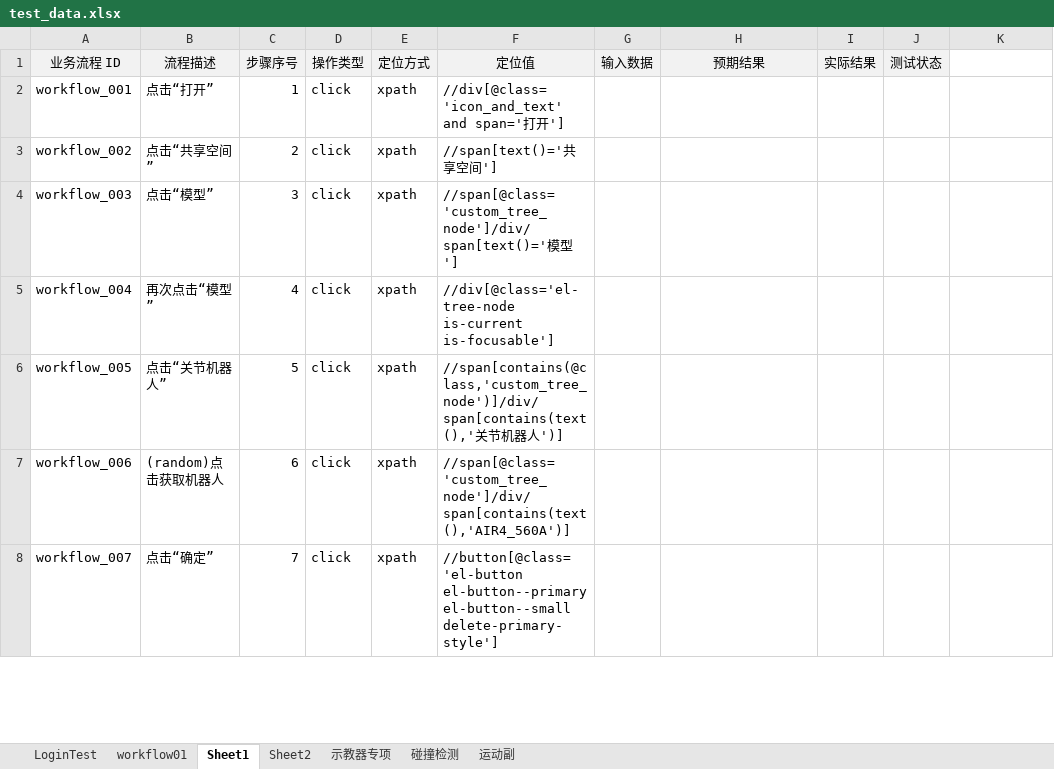
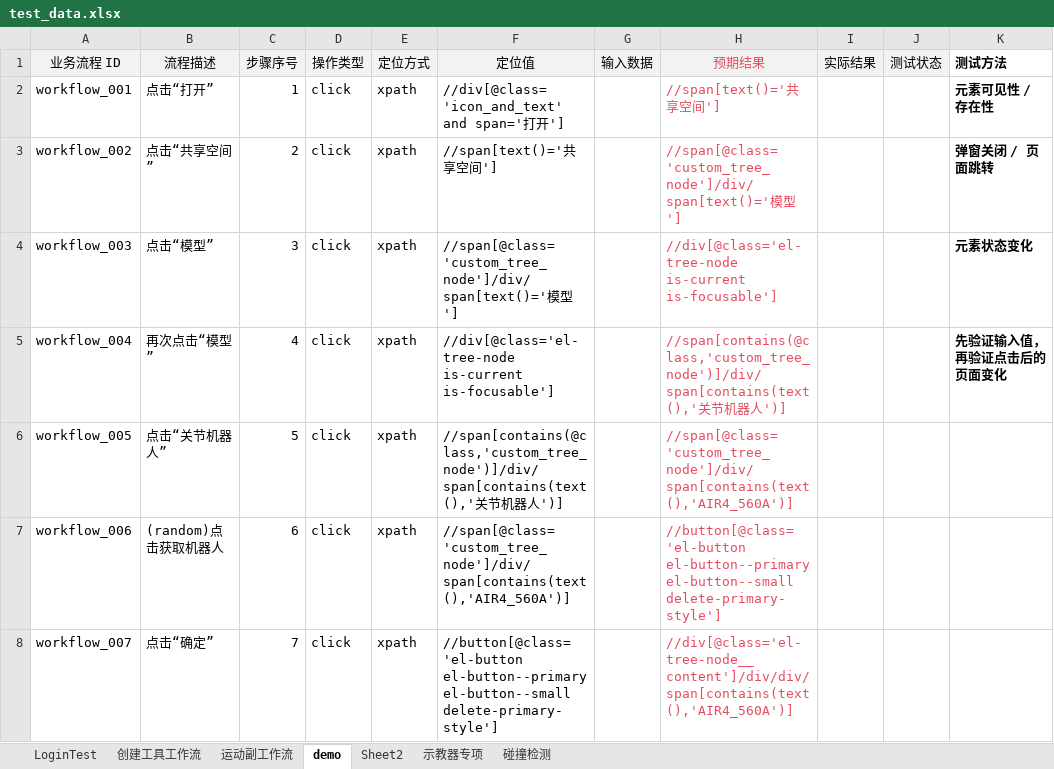
Before and after one commit to Ayyyhub/testUI, an Excel workbook: testcases/data/test_data.xlsx, sheet demo, drawn as a sheet; only a part is shown; values as stored, in another font and other column widths than the file's, no borders; the diff covers the shown part only; the diff names each change by its address in the sheet, - before the commit and + after, or states it on an @@ line.

```diff
--- a/testcases/data/test_data.xlsx (sheet demo)
+++ b/testcases/data/test_data.xlsx (sheet demo)
-sheet tab: workflow01
+sheet tab: 创建工具工作流
-sheet tab: Sheet1
+sheet tab: demo
-sheet tab: 运动副
+sheet tab: 运动副工作流
@@ sheet tab order changed: LoginTest | 创建工具工作流 | 运动副工作流 | demo | Sheet2 | 示教器专项 | 碰撞检测 @@
-H1 text colour: black
+H1 text colour: #E54C5E
-K1: (empty)
+K1: 测试方法
-H2 (预期结果): (empty)
+H2 (预期结果): //span[text()='共享空间']
-K2 (测试方法): (empty)
+K2 (测试方法): 元素可见性 / 存在性
-H3 (预期结果): (empty)
+H3 (预期结果): //span[@class='custom_tree_node']/div/span[text()='模型']
-K3 (测试方法): (empty)
+K3 (测试方法): 弹窗关闭 / 页面跳转
-H4 (预期结果): (empty)
+H4 (预期结果): //div[@class='el-tree-node is-current is-focusable']
-K4 (测试方法): (empty)
+K4 (测试方法): 元素状态变化
-H5 (预期结果): (empty)
+H5 (预期结果): //span[contains(@class,'custom_tree_node')]/div/span[contains(text(),'关节机器人')]
-K5 (测试方法): (empty)
+K5 (测试方法): 先验证输入值，再验证点击后的页面变化
-H6 (预期结果): (empty)
+H6 (预期结果): //span[@class='custom_tree_node']/div/span[contains(text(),'AIR4_560A')]
-H7 (预期结果): (empty)
+H7 (预期结果): //button[@class='el-button el-button--primary el-button--small delete-primary-style']
-H8 (预期结果): (empty)
+H8 (预期结果): //div[@class='el-tree-node__content']/div/div/span[contains(text(),'AIR4_560A')]
```
Also changed, not shown: 4 added rows and 28 edited cells elsewhere in this sheet, sheet 运动副工作流, sheet 创建工具工作流, 25 other files.
